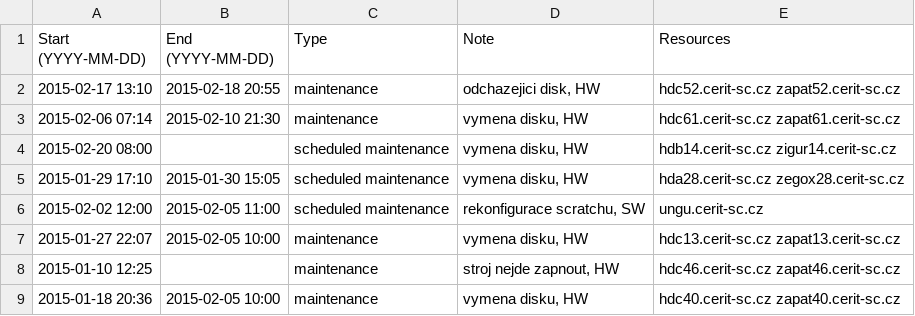
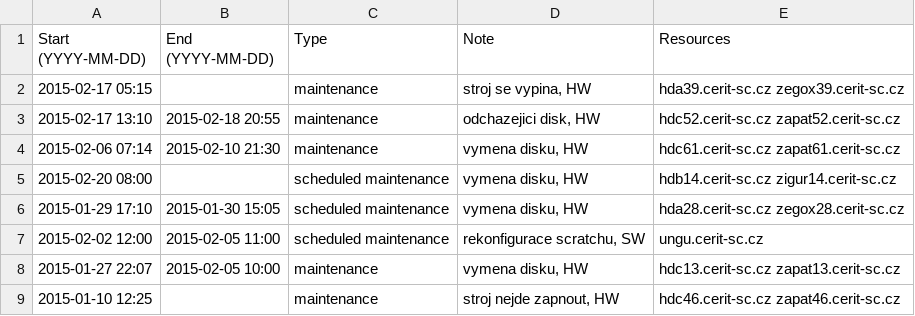
Before and after one commit to CERIT-SC/cerit-maintenance, a CSV file: maintenance.csv, drawn as a sheet; only a part is shown; the shorter side is filled out with more unchanged rows; the diff names each change by its address in the sheet, - before the commit and + after, or states it on an @@ line.

Commit message:
New maintenance on hda/zegox39

```diff
--- a/maintenance.csv
+++ b/maintenance.csv
+row 2: 2015-02-17 05:15 |  | maintenance | stroj se vypina, HW | hda39.cerit-sc.cz zegox39.cerit-sc.cz
```
